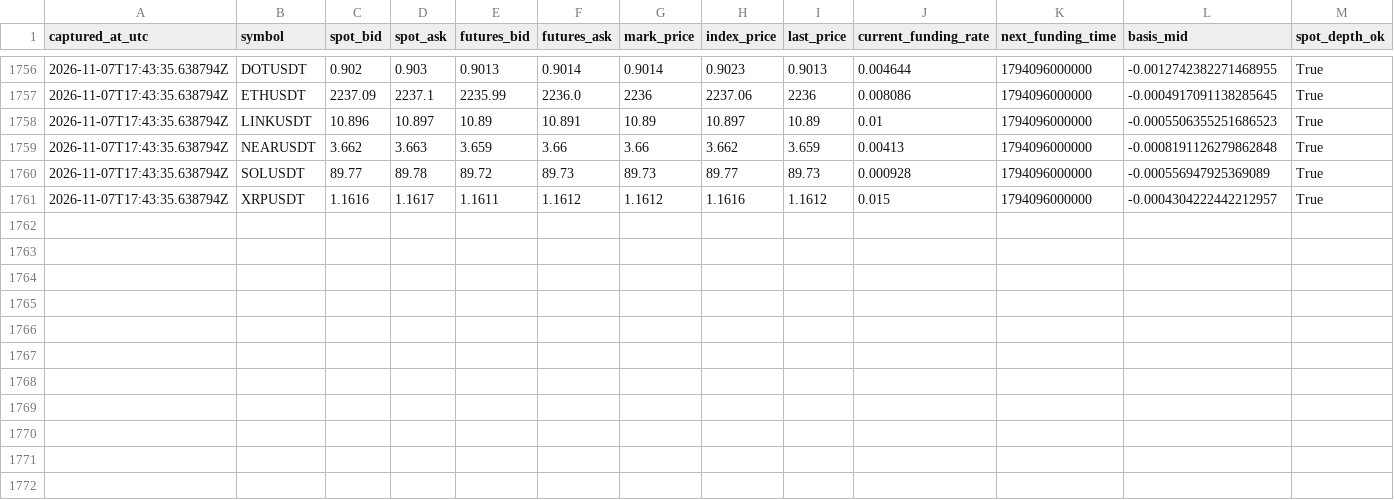
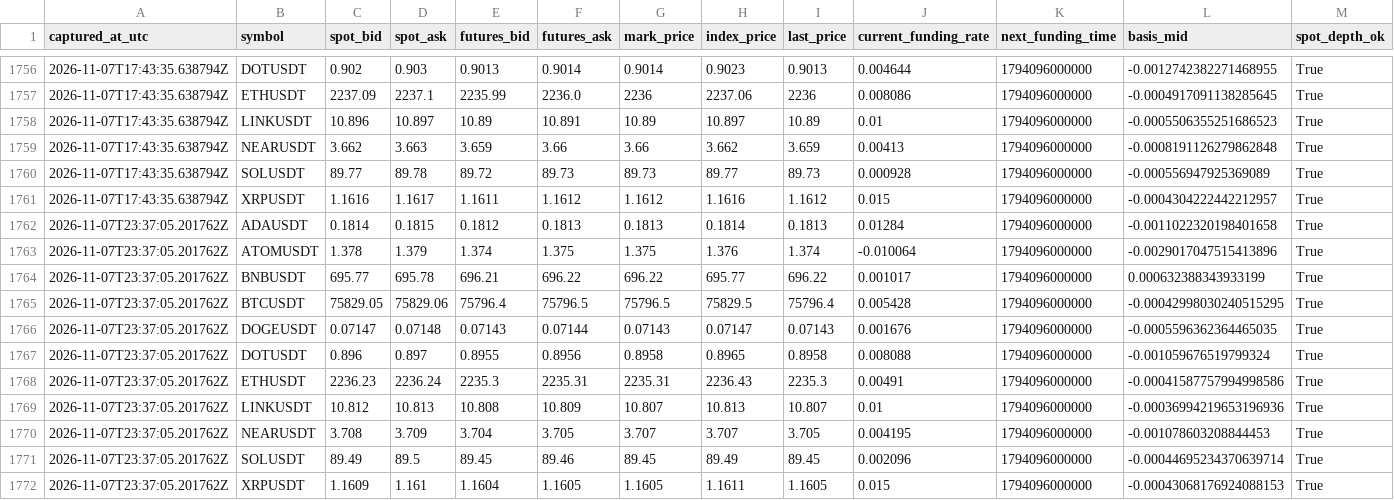
Before and after one commit to sirbob1998-eng/bitunix-paper-test, a CSV file: paper_test/market_snapshots.csv, drawn as a sheet; only a part is shown, gaps mark what is left out; rows hold the shown columns only; the diff names each change by its address in the sheet, - before the commit and + after, or states it on an @@ line.

```diff
--- a/paper_test/market_snapshots.csv
+++ b/paper_test/market_snapshots.csv
+row 1762: 2026-11-07T23:37:05.201762Z | ADAUSDT | 0.1814 | 0.1815 | 0.1812 | 0.1813 | 0.1813 | 0.1814 | 0.1813 | 0.01284 | 1794096000000 | -0.0011022320198401658 | True
+row 1763: 2026-11-07T23:37:05.201762Z | ATOMUSDT | 1.378 | 1.379 | 1.374 | 1.375 | 1.375 | 1.376 | 1.374 | -0.010064 | 1794096000000 | -0.0029017047515413896 | True
+row 1764: 2026-11-07T23:37:05.201762Z | BNBUSDT | 695.77 | 695.78 | 696.21 | 696.22 | 696.22 | 695.77 | 696.22 | 0.001017 | 1794096000000 | 0.000632388343933199 | True
+row 1765: 2026-11-07T23:37:05.201762Z | BTCUSDT | 75829.05 | 75829.06 | 75796.4 | 75796.5 | 75796.5 | 75829.5 | 75796.4 | 0.005428 | 1794096000000 | -0.00042998030240515295 | True
+row 1766: 2026-11-07T23:37:05.201762Z | DOGEUSDT | 0.07147 | 0.07148 | 0.07143 | 0.07144 | 0.07143 | 0.07147 | 0.07143 | 0.001676 | 1794096000000 | -0.0005596362364465035 | True
+row 1767: 2026-11-07T23:37:05.201762Z | DOTUSDT | 0.896 | 0.897 | 0.8955 | 0.8956 | 0.8958 | 0.8965 | 0.8958 | 0.008088 | 1794096000000 | -0.001059676519799324 | True
+row 1768: 2026-11-07T23:37:05.201762Z | ETHUSDT | 2236.23 | 2236.24 | 2235.3 | 2235.31 | 2235.31 | 2236.43 | 2235.3 | 0.00491 | 1794096000000 | -0.00041587757994998586 | True
+row 1769: 2026-11-07T23:37:05.201762Z | LINKUSDT | 10.812 | 10.813 | 10.808 | 10.809 | 10.807 | 10.813 | 10.807 | 0.01 | 1794096000000 | -0.00036994219653196936 | True
+row 1770: 2026-11-07T23:37:05.201762Z | NEARUSDT | 3.708 | 3.709 | 3.704 | 3.705 | 3.707 | 3.707 | 3.705 | 0.004195 | 1794096000000 | -0.001078603208844453 | True
+row 1771: 2026-11-07T23:37:05.201762Z | SOLUSDT | 89.49 | 89.5 | 89.45 | 89.46 | 89.45 | 89.49 | 89.45 | 0.002096 | 1794096000000 | -0.00044695234370639714 | True
+row 1772: 2026-11-07T23:37:05.201762Z | XRPUSDT | 1.1609 | 1.161 | 1.1604 | 1.1605 | 1.1605 | 1.1611 | 1.1605 | 0.015 | 1794096000000 | -0.00043068176924088153 | True
```
Also changed, not shown: paper_test/snapshots.csv, 1 other file.
